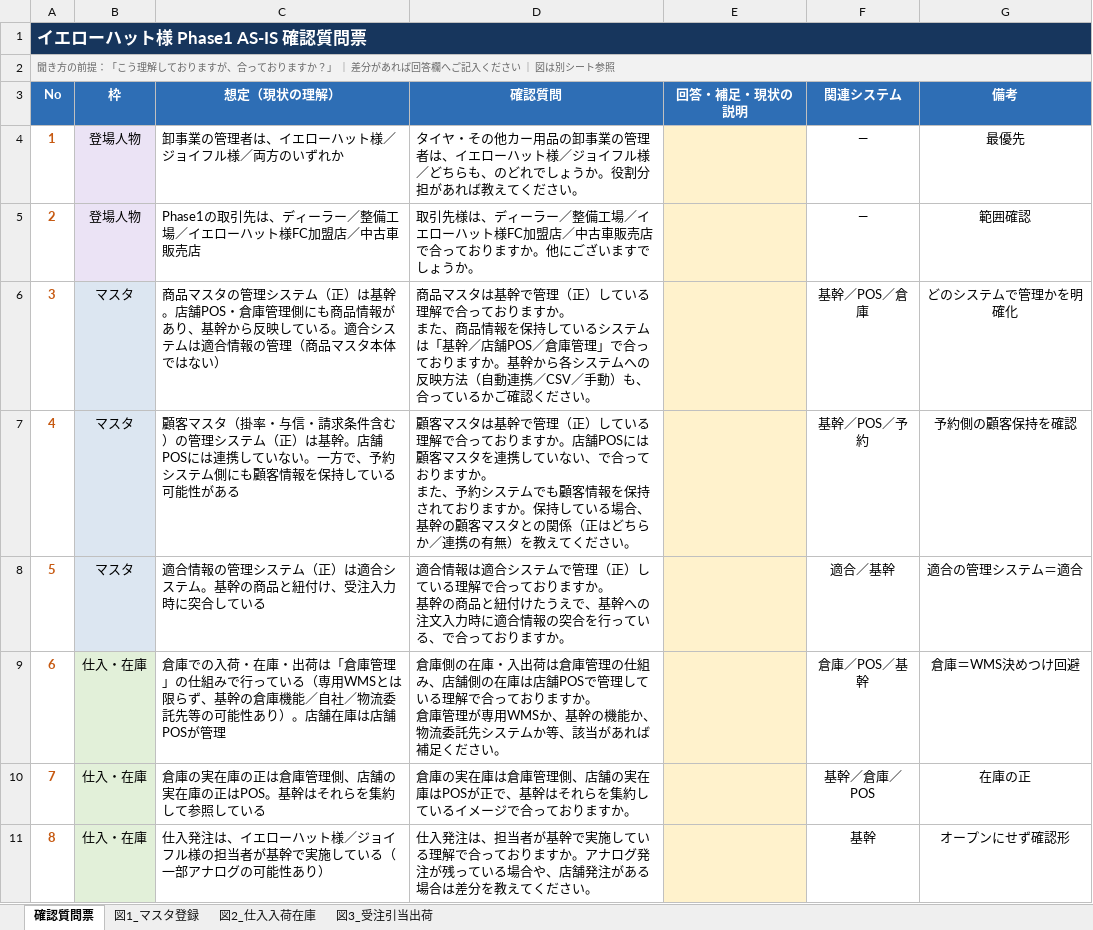
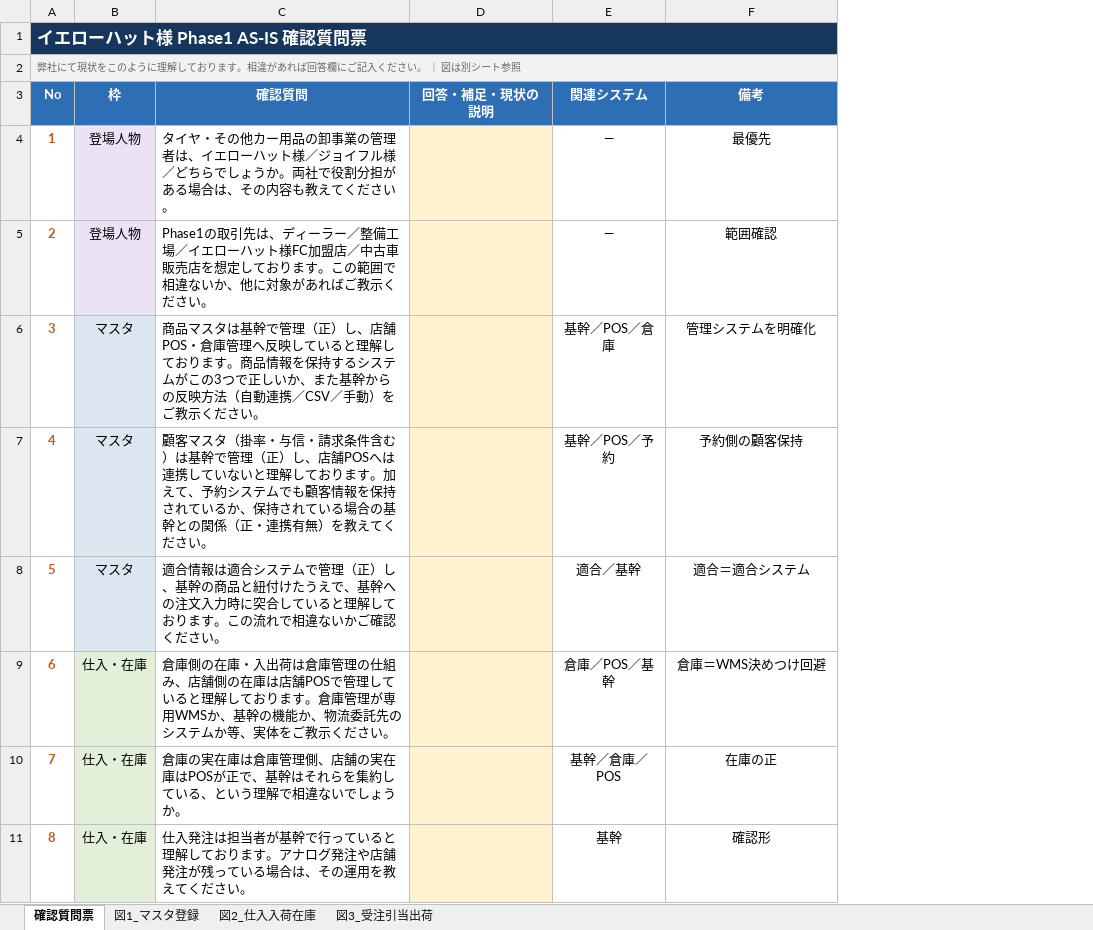
Before and after one commit to kozonoflight/git_tutorial, an Excel workbook: knowledge/自動車アフターマーケット・部品卸/イエローハット_資料/ASIS_Phase1_確認質問票.xlsx, sheet 確認質問票, drawn as a sheet; only a part is shown; values as stored, in another font and other column widths than the file's, no borders; removed rows and columns are numbered as before the commit, all else as after; ↵ is a line break in a cell; the diff covers the shown part only; the diff names each change by its address in the sheet, - before the commit and + after, or states it on an @@ line.

```diff
--- a/knowledge/自動車アフターマーケット・部品卸/イエローハット_資料/ASIS_Phase1_確認質問票.xlsx (sheet 確認質問票)
+++ b/knowledge/自動車アフターマーケット・部品卸/イエローハット_資料/ASIS_Phase1_確認質問票.xlsx (sheet 確認質問票)
-column C (想定（現状の理解）), rows 4-11: 卸事業の管理者は、イエローハット様／ジョイフル様／両方のいずれか | Phase1の取引先は、ディーラー／整備工場／イエローハット様FC加盟店／中古車販売店 | 商品マスタの管理システム（正）は基幹。店舗POS・倉庫管理側にも商品情報があり、基幹から反映している。適合システムは適合情報の管理（商品マスタ本体ではない） | 顧客マスタ（掛率・与信・請求条件含む）の管理システム（正）は基幹。店舗POSには連携していない。一方で、予約システム側にも顧客情報を保持している可能性がある | 適合情報の管理システム（正）は適合システム。基幹の商品と紐付け、受注入力時に突合している | 倉庫での入荷・在庫・出荷は「倉庫管理」の仕組みで行っている（専用WMSとは限らず、基幹の倉庫機能／自社／物流委託先等の可能性あり）。店舗在庫は店舗POSが管理 | 倉庫の実在庫の正は倉庫管理側、店舗の実在庫の正はPOS。基幹はそれらを集約して参照している | 仕入発注は、イエローハット様／ジョイフル様の担当者が基幹で実施している（一部アナログの可能性あり）
-A2 (No): 聞き方の前提：「こう理解しておりますが、合っておりますか？」 ｜ 差分があれば回答欄へご記入ください ｜ 図…
+A2 (No): 弊社にて現状をこのように理解しております。相違があれば回答欄にご記入ください。 ｜ 図…
-C4 (確認質問): …／どちらも、のどれでしょうか。役割分担があれば教えてく…
+C4 (確認質問): …／どちらでしょうか。両社で役割分担がある場合は、その内容も教えてく…
-C5 (確認質問): 取引先様は、ディーラー／整備工場／イエローハット様FC加盟店／中古車販売店で合っておりますか。他にございますでしょうか。
+C5 (確認質問): Phase1の取引先は、ディーラー／整備工場／イエローハット様FC加盟店／中古車販売店を想定しております。この範囲で相違ないか、他に対象があればご教示ください。
-C6 (確認質問): …（正）している理解で合っておりますか。 ↵ また、商品情報を保持しているシステムは「基幹／店舗POS／倉庫管理」で合っておりますか。基幹から各システムへの反映方法（自動連携／CSV／手動）も、合っているかご確認ください…
+C6 (確認質問): …（正）し、店舗POS・倉庫管理へ反映していると理解しております。商品情報を保持するシステムがこの3つで正しいか、また基幹からの反映方法（自動連携／CSV／手動）をご教示ください…
-F6 (備考): どのシステムで管理かを明確化
+F6 (備考): 管理システムを明確化
-C7 (確認質問): …客マスタは基幹で管理（正）している理解で合っておりますか。店舗POSには顧客マスタを連携していない、で合っておりますか。 ↵ また、予約システムでも顧客情報を保持されておりますか。保持している場合、基幹の顧客マスタとの関係（正はどちらか／連携の有無）を…
+C7 (確認質問): …客マスタ（掛率・与信・請求条件含む）は基幹で管理（正）し、店舗POSへは連携していないと理解しております。加えて、予約システムでも顧客情報を保持されているか、保持されている場合の基幹との関係（正・連携有無）を…
-F7 (備考): 予約側の顧客保持を確認
+F7 (備考): 予約側の顧客保持
-C8 (確認質問): …（正）している理解で合っておりますか。 ↵ 基幹の商品と紐付けたうえで、基幹への注文入力時に適合情報の突合を行っている、で合っておりますか。
+C8 (確認質問): …（正）し、基幹の商品と紐付けたうえで、基幹への注文入力時に突合していると理解しております。この流れで相違ないかご確認ください。
-F8 (備考): 適合の管理システム＝適合
+F8 (備考): 適合＝適合システム
-C9 (確認質問): …している理解で合っておりますか。 ↵ 倉庫管理が専用WMSか、基幹の機能か、物流委託先システムか等、該当があれば補足ください…
+C9 (確認質問): …していると理解しております。倉庫管理が専用WMSか、基幹の機能か、物流委託先のシステムか等、実体をご教示ください…
-C10 (確認質問): …しているイメージで合っておりますか。
+C10 (確認質問): …している、という理解で相違ないでしょうか。
-C11 (確認質問): …入発注は、担当者が基幹で実施している理解で合っておりますか。アナログ発注が残っている場合や、店舗発注がある場合は差分を教えて…
+C11 (確認質問): …入発注は担当者が基幹で行っていると理解しております。アナログ発注や店舗発注が残っている場合は、その運用を教えて…
-F11 (備考): オープンにせず確認形
+F11 (備考): 確認形
```
Also changed, not shown: 8 edited cells elsewhere in this sheet, charts or pictures.
